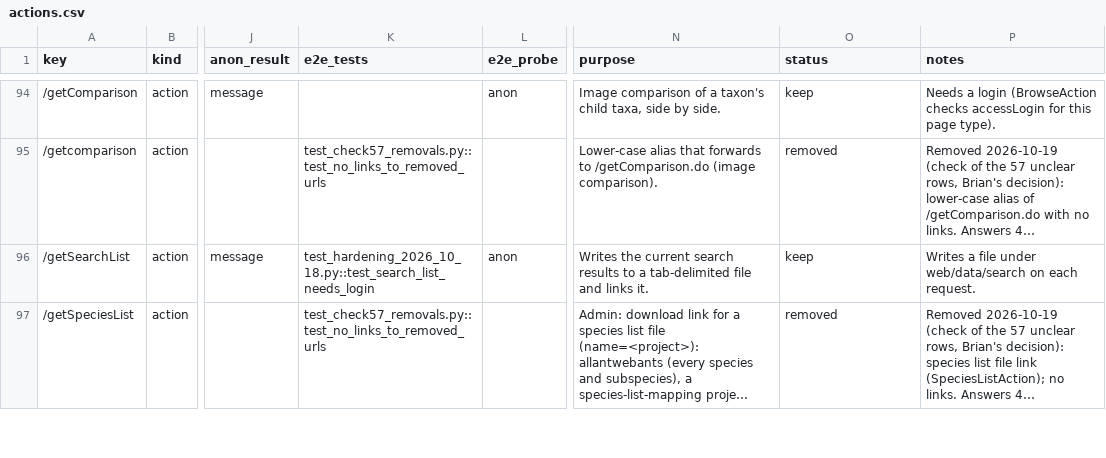
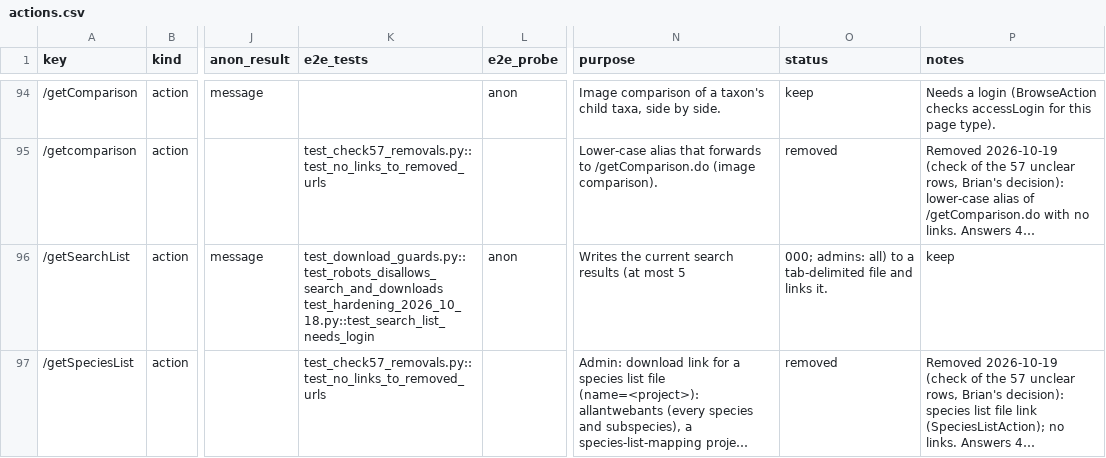
Before and after one commit to calacademy-research/antweb, a CSV file: docs/catalog/actions.csv, drawn as a sheet; only a part is shown, gaps mark what is left out; long unchanged cells end in …; the diff covers the shown part only; the diff names each change by its address in the sheet, - before the commit and + after, or states it on an @@ line.

```diff
--- a/docs/catalog/actions.csv
+++ b/docs/catalog/actions.csv
-K96 (e2e_tests): test_hardening_2026_10_18.py::test_search_list_needs_login
+K96 (e2e_tests): test_download_guards.py::test_robots_disallows_search_and_downloads test_hardening_2026_10_18.py::test_search_list_needs_login
-N96 (purpose): …search results to a tab-delimited file and links it.
+N96 (purpose): …search results (at most 5
-O96 (status): keep
+O96 (status): 000; admins: all) to a tab-delimited file and links it.
-P96 (notes): Writes a file under web/data/search on each request.
+P96 (notes): keep
```
Also changed, not shown: 10 edited cells elsewhere in this file, 31 other files.
